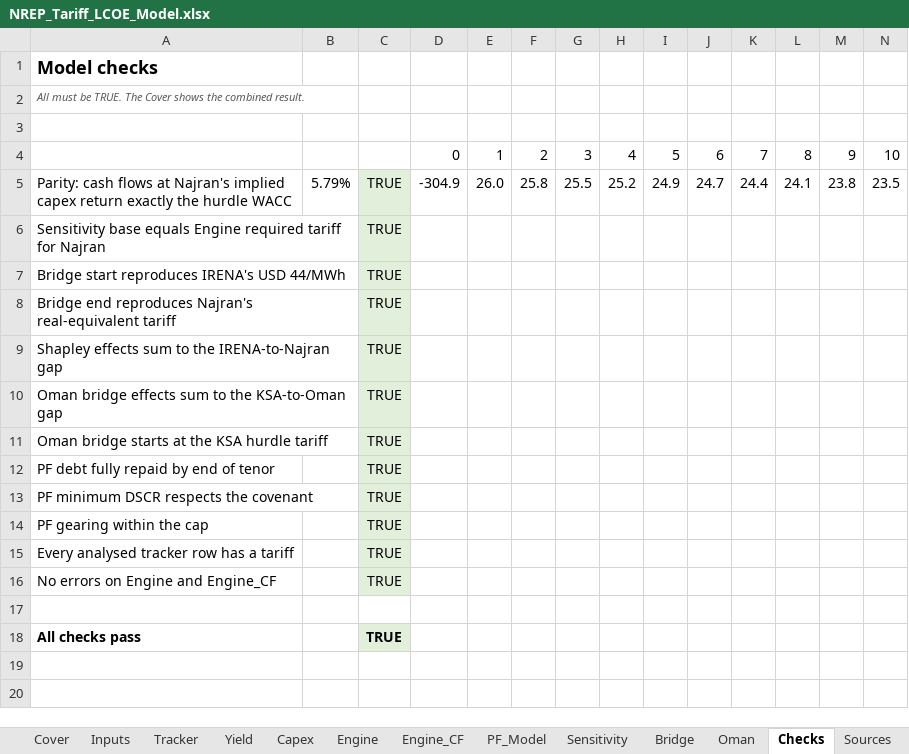
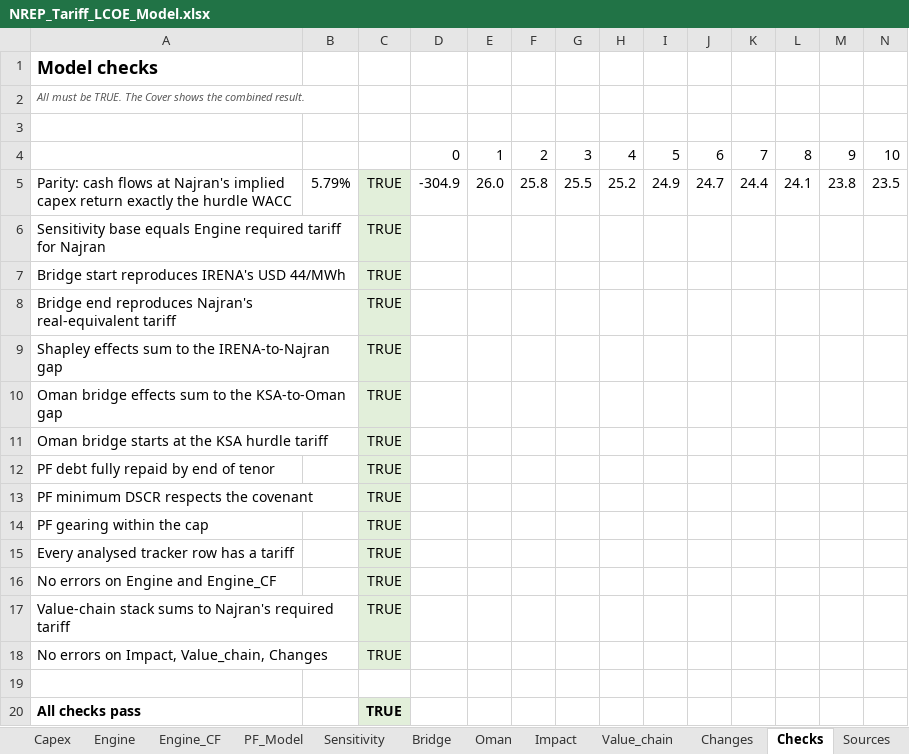
Before and after one commit to nightraven4545/Gulf-Solar, an Excel workbook: model/NREP_Tariff_LCOE_Model.xlsx, sheet Checks, drawn as a sheet; only a part is shown; values as stored, in another font and other column widths than the file's, no borders; rows hold the shown columns only; the diff names each change by its address in the sheet, - before the commit and + after, or states it on an @@ line.

Commit message:
Add impact, value chain, timeline, sponsor and changes tabs to the model

```diff
--- a/model/NREP_Tariff_LCOE_Model.xlsx (sheet Checks)
+++ b/model/NREP_Tariff_LCOE_Model.xlsx (sheet Checks)
+sheet tab: Impact
+sheet tab: Value_chain
+sheet tab: Changes
+row 17: Value-chain stack sums to Najran's required tariff |  | TRUE
+row 18: No errors on Impact, Value_chain, Changes |  | TRUE
```
Also changed, not shown: sheet Inputs, sheet Sources, sheet Tracker, sheet Cover, 3 other files.
